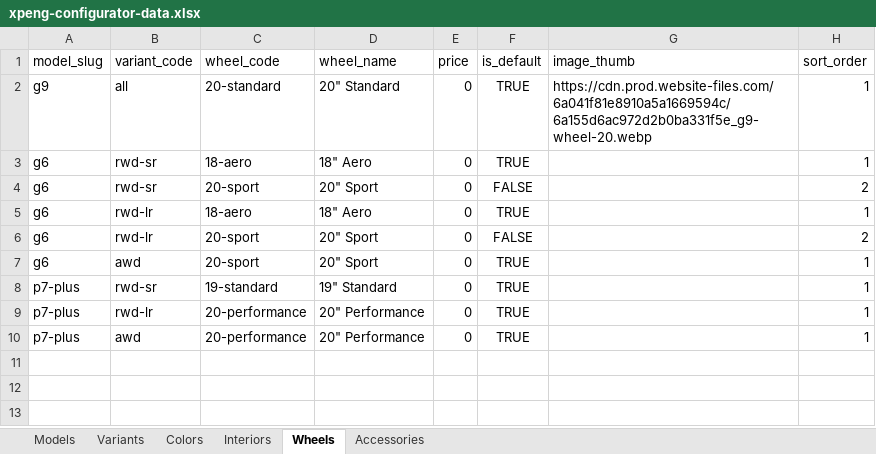
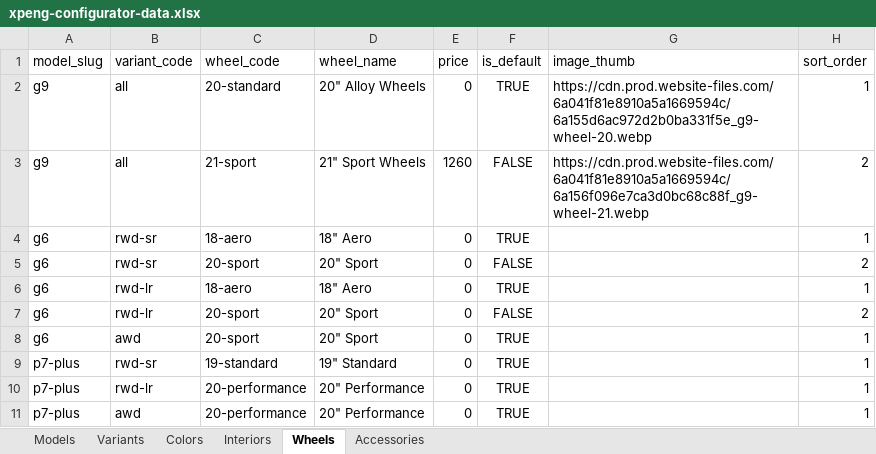
Before and after one commit to branda-agency/xpeng, an Excel workbook: configurator-data/xpeng-configurator-data.xlsx, sheet Wheels, drawn as a sheet; values as stored, in another font and other column widths than the file's, no borders; the diff names each change by its address in the sheet, - before the commit and + after, or states it on an @@ line.

```diff
--- a/configurator-data/xpeng-configurator-data.xlsx (sheet Wheels)
+++ b/configurator-data/xpeng-configurator-data.xlsx (sheet Wheels)
-D2 (wheel_name): 20" Standard
+D2 (wheel_name): 20" Alloy Wheels
+row 3: g9 | all | 21-sport | 21" Sport Wheels | 1260 | FALSE | https://cdn.prod.website-files.com/6a041f81e8910a5a1669594c/6a156f096e7ca3d0bc68c88f_g9-wheel-21.webp | 2
```
Also changed, not shown: sheet Interiors, sheet Colors, sheet Accessories, sheet Variants, 1 other file.
